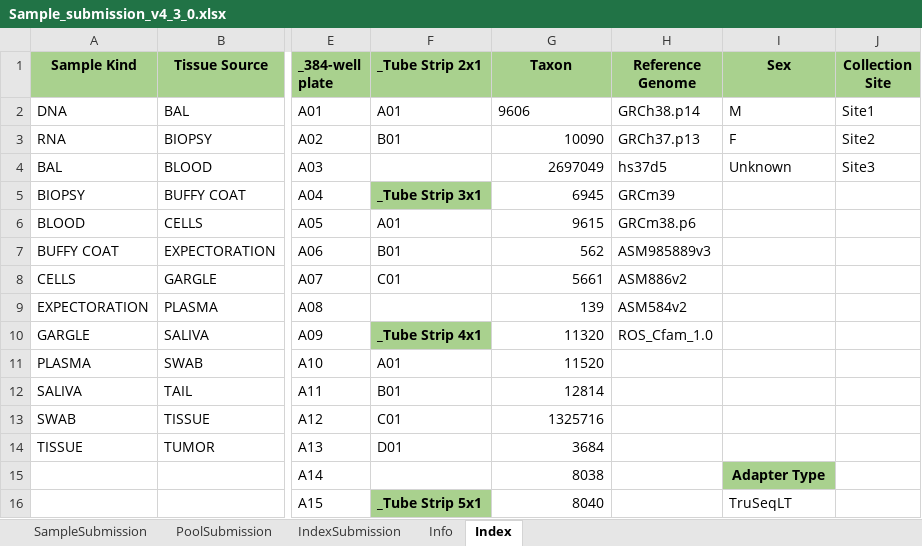
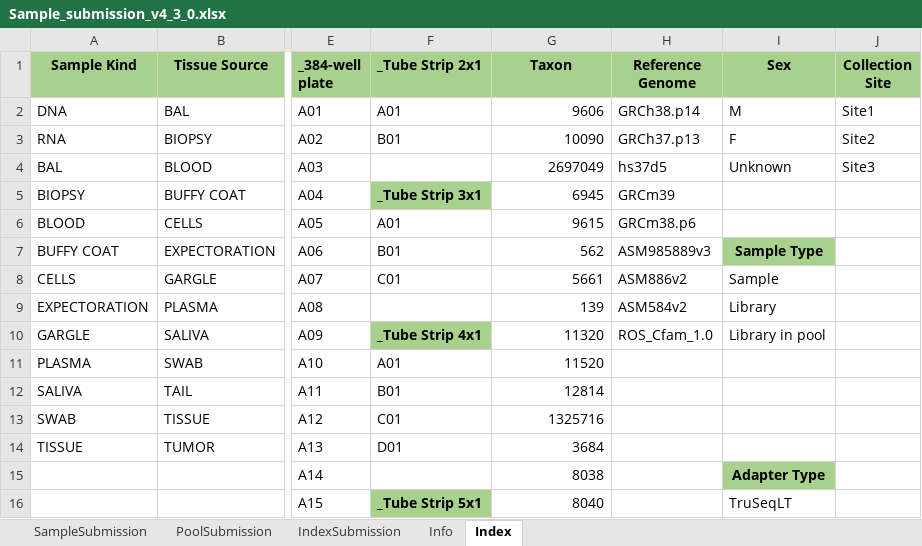
Before and after one commit to c3g/freezeman, an Excel workbook: backend/fms_core/static/submission_templates/Sample_submission_v4_3_0.xlsx, sheet Index, drawn as a sheet; only a part is shown, gaps mark what is left out; values as stored, in another font and other column widths than the file's, no borders; table styles not drawn; the diff names each change by its address in the sheet, - before the commit and + after, or states it on an @@ line.

Commit message:
Sample submission template Reception Date formula and New column Sample type.

```diff
--- a/backend/fms_core/static/submission_templates/Sample_submission_v4_3_0.xlsx (sheet Index)
+++ b/backend/fms_core/static/submission_templates/Sample_submission_v4_3_0.xlsx (sheet Index)
-G2 alignment: left
+G2 alignment: right
-I7 (Sex): (empty)
+I7 (Sex): Sample Type
-I7 fill: none
+I7 fill: #A9D18E
-I8 (Sex): (empty)
+I8 (Sex): Sample
-I9 (Sex): (empty)
+I9 (Sex): Library
-I10 (Sex): (empty)
+I10 (Sex): Library in pool
```
Also changed, not shown: sheet SampleSubmission, charts or pictures.
